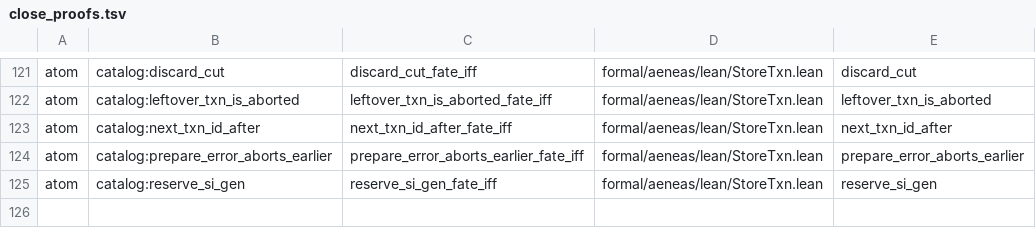
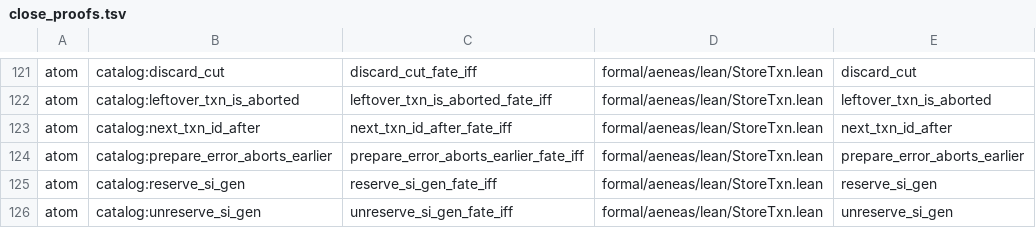
Before and after one commit to paulocsanz/pedradb, a TSV file: scripts/ratchet/close_proofs.tsv, drawn as a sheet; only a part is shown, gaps mark what is left out.

Commit message:
rfc0212 p2.1 6/7: atom catalog:unreserve_si_gen — desfaz a reserva só se nada reservou depois
Teorema iff unreserve_si_gen_fate_iff sobre o corpo real
(stamped>0 && current==stamped ? stamped-1 : current) (F49, as-is
rolava o contador para tras sem olhar current). Escada: cap
28->27, floor_atom 96->97, floor_extract 182->181. Planta DST
verde no lote paralelo das 7. Gate check_depth_floor GREEN.

```diff
--- a/scripts/ratchet/close_proofs.tsv
+++ b/scripts/ratchet/close_proofs.tsv
@@ -125 +125,2 @@ atom	catalog:prepare_error_aborts_earlier	prepare_error_aborts_earlier_fate_iff
 atom	catalog:reserve_si_gen	reserve_si_gen_fate_iff	formal/aeneas/lean/StoreTxn.lean	reserve_si_gen
+atom	catalog:unreserve_si_gen	unreserve_si_gen_fate_iff	formal/aeneas/lean/StoreTxn.lean	unreserve_si_gen
```
Also changed, not shown: scripts/ratchet/proof_depth.tsv, 5 other files.
